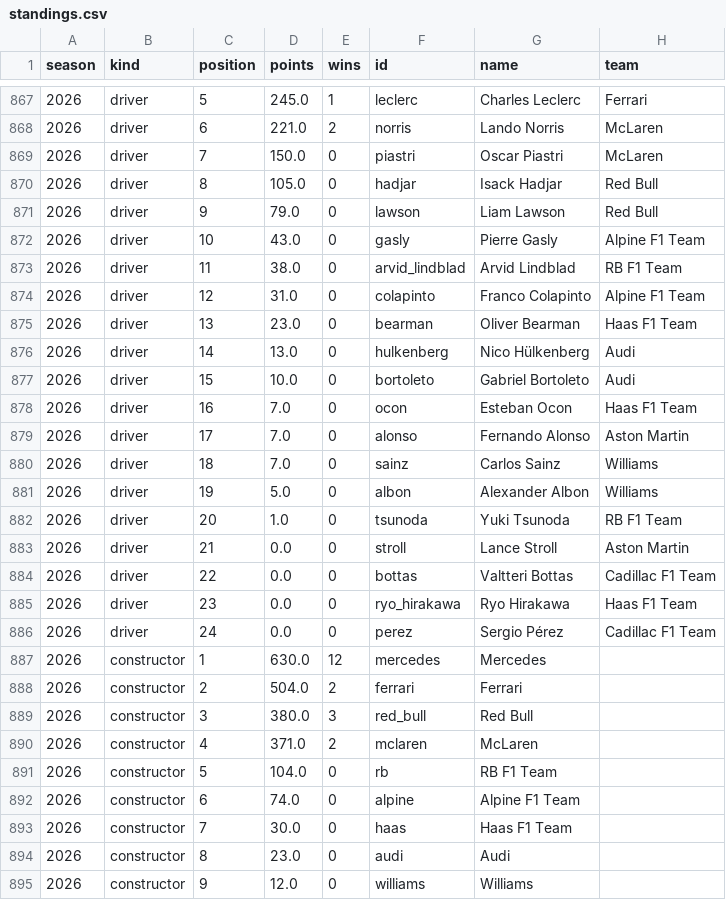
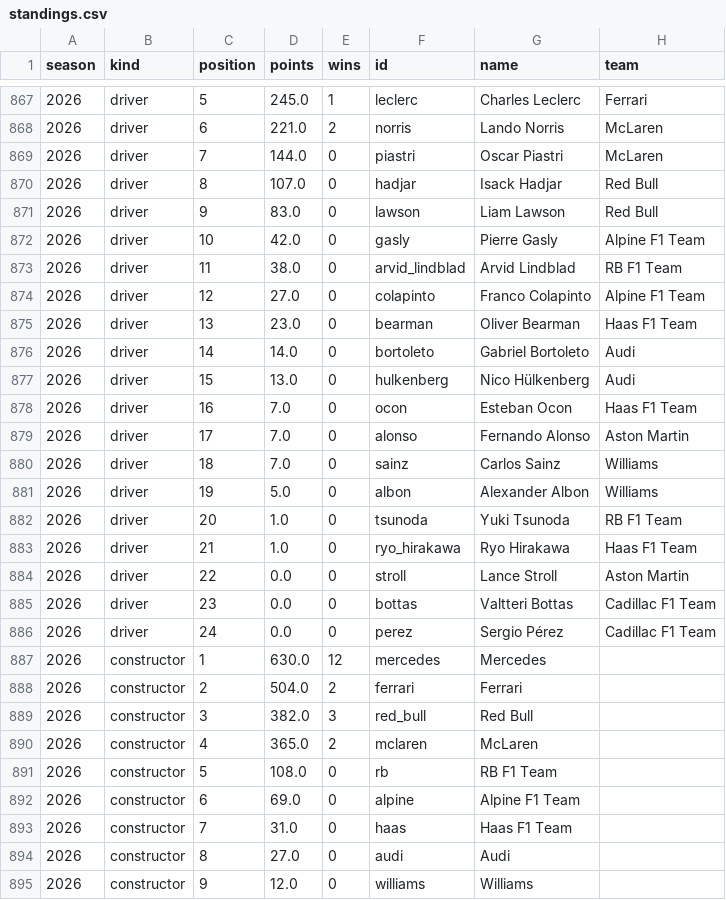
Before and after one commit to lost-95/f1-predictor, a CSV file: data/standings.csv, drawn as a sheet; only a part is shown, gaps mark what is left out.

```diff
--- a/data/standings.csv
+++ b/data/standings.csv
@@ -868,11 +868,11 @@ season,kind,position,points,wins,id,name,team
 2026,driver,6,221.0,2,norris,Lando Norris,McLaren
-2026,driver,7,150.0,0,piastri,Oscar Piastri,McLaren
-2026,driver,8,105.0,0,hadjar,Isack Hadjar,Red Bull
-2026,driver,9,79.0,0,lawson,Liam Lawson,Red Bull
-2026,driver,10,43.0,0,gasly,Pierre Gasly,Alpine F1 Team
+2026,driver,7,144.0,0,piastri,Oscar Piastri,McLaren
+2026,driver,8,107.0,0,hadjar,Isack Hadjar,Red Bull
+2026,driver,9,83.0,0,lawson,Liam Lawson,Red Bull
+2026,driver,10,42.0,0,gasly,Pierre Gasly,Alpine F1 Team
 2026,driver,11,38.0,0,arvid_lindblad,Arvid Lindblad,RB F1 Team
-2026,driver,12,31.0,0,colapinto,Franco Colapinto,Alpine F1 Team
+2026,driver,12,27.0,0,colapinto,Franco Colapinto,Alpine F1 Team
 2026,driver,13,23.0,0,bearman,Oliver Bearman,Haas F1 Team
-2026,driver,14,13.0,0,hulkenberg,Nico Hülkenberg,Audi
-2026,driver,15,10.0,0,bortoleto,Gabriel Bortoleto,Audi
+2026,driver,14,14.0,0,bortoleto,Gabriel Bortoleto,Audi
+2026,driver,15,13.0,0,hulkenberg,Nico Hülkenberg,Audi
 2026,driver,16,7.0,0,ocon,Esteban Ocon,Haas F1 Team
@@ -882,5 +882,5 @@ season,kind,position,points,wins,id,name,team
 2026,driver,20,1.0,0,tsunoda,Yuki Tsunoda,RB F1 Team
-2026,driver,21,0.0,0,stroll,Lance Stroll,Aston Martin
-2026,driver,22,0.0,0,bottas,Valtteri Bottas,Cadillac F1 Team
-2026,driver,23,0.0,0,ryo_hirakawa,Ryo Hirakawa,Haas F1 Team
+2026,driver,21,1.0,0,ryo_hirakawa,Ryo Hirakawa,Haas F1 Team
+2026,driver,22,0.0,0,stroll,Lance Stroll,Aston Martin
+2026,driver,23,0.0,0,bottas,Valtteri Bottas,Cadillac F1 Team
 2026,driver,24,0.0,0,perez,Sergio Pérez,Cadillac F1 Team
@@ -888,8 +888,8 @@ season,kind,position,points,wins,id,name,team
 2026,constructor,2,504.0,2,ferrari,Ferrari,
-2026,constructor,3,380.0,3,red_bull,Red Bull,
-2026,constructor,4,371.0,2,mclaren,McLaren,
-2026,constructor,5,104.0,0,rb,RB F1 Team,
-2026,constructor,6,74.0,0,alpine,Alpine F1 Team,
-2026,constructor,7,30.0,0,haas,Haas F1 Team,
-2026,constructor,8,23.0,0,audi,Audi,
+2026,constructor,3,382.0,3,red_bull,Red Bull,
+2026,constructor,4,365.0,2,mclaren,McLaren,
+2026,constructor,5,108.0,0,rb,RB F1 Team,
+2026,constructor,6,69.0,0,alpine,Alpine F1 Team,
+2026,constructor,7,31.0,0,haas,Haas F1 Team,
+2026,constructor,8,27.0,0,audi,Audi,
 2026,constructor,9,12.0,0,williams,Williams,
```
Also changed, not shown: data/backtest.csv, data/results.csv, 16 other files.
